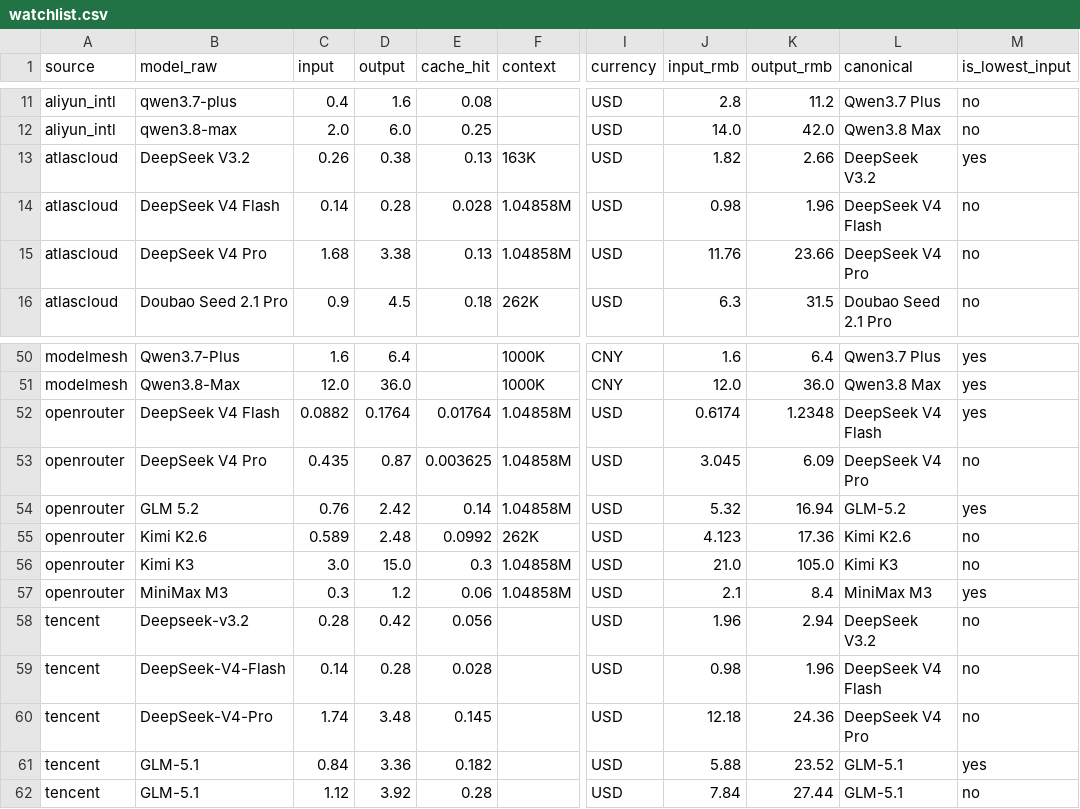
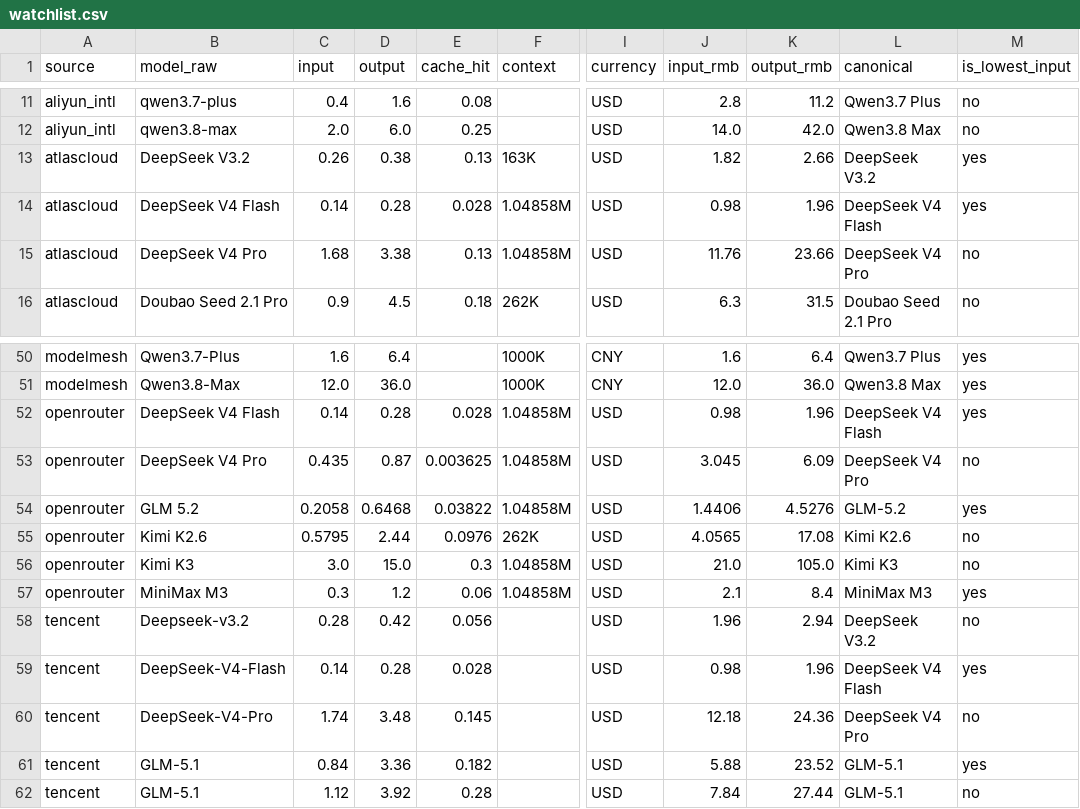
Before and after one commit to lzc0403/token-pricing-scraper, a CSV file: data/watchlist.csv, drawn as a sheet; only a part is shown, gaps mark what is left out; the diff names each change by its address in the sheet, - before the commit and + after, or states it on an @@ line.

```diff
--- a/data/watchlist.csv
+++ b/data/watchlist.csv
-M14 (is_lowest_input): no
+M14 (is_lowest_input): yes
-C52 (input): 0.0882
+C52 (input): 0.14
-D52 (output): 0.1764
+D52 (output): 0.28
-E52 (cache_hit): 0.01764
+E52 (cache_hit): 0.028
-J52 (input_rmb): 0.6174
+J52 (input_rmb): 0.98
-K52 (output_rmb): 1.2348
+K52 (output_rmb): 1.96
-C54 (input): 0.76
+C54 (input): 0.2058
-D54 (output): 2.42
+D54 (output): 0.6468
-E54 (cache_hit): 0.14
+E54 (cache_hit): 0.03822
-J54 (input_rmb): 5.32
+J54 (input_rmb): 1.4406
-K54 (output_rmb): 16.94
+K54 (output_rmb): 4.5276
-C55 (input): 0.589
+C55 (input): 0.5795
-D55 (output): 2.48
+D55 (output): 2.44
-E55 (cache_hit): 0.0992
+E55 (cache_hit): 0.0976
-J55 (input_rmb): 4.123
+J55 (input_rmb): 4.0565
-K55 (output_rmb): 17.36
+K55 (output_rmb): 17.08
-M59 (is_lowest_input): no
+M59 (is_lowest_input): yes
```
Also changed, not shown: data/prices.csv, 11 other files.
